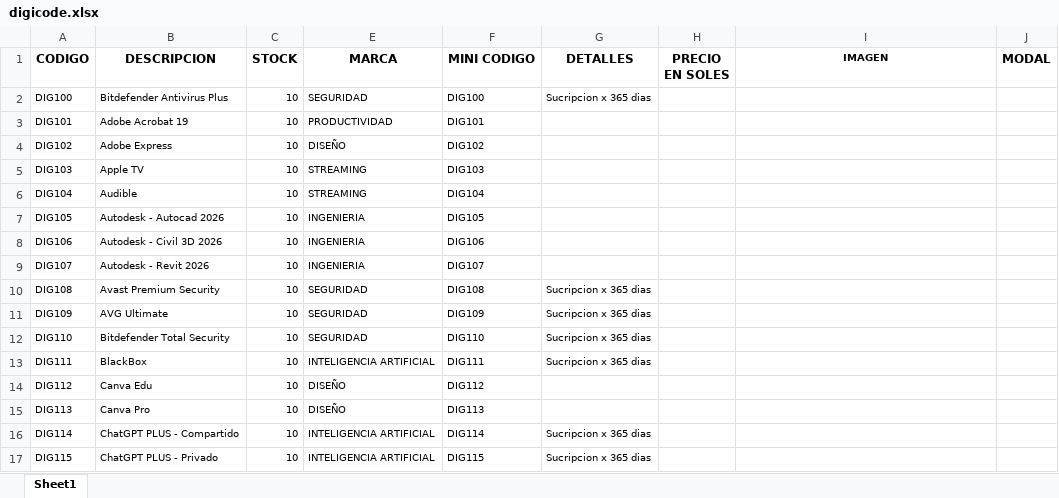
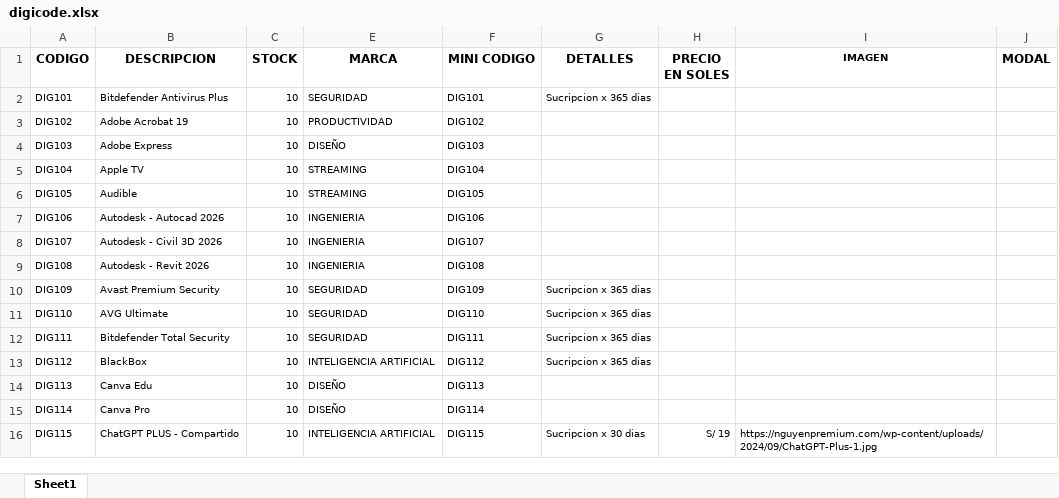
Before and after one commit to scperu/store, an Excel workbook: digicode.xlsx, sheet Sheet1, drawn as a sheet; only a part is shown; values as stored, in another font and other column widths than the file's, no borders; table styles not drawn; removed rows and columns are numbered as before the commit, all else as after; the diff covers the shown part only; the diff names each change by its address in the sheet, - before the commit and + after, or states it on an @@ line.

Commit message:
Add files via upload

```diff
--- a/digicode.xlsx (sheet Sheet1)
+++ b/digicode.xlsx (sheet Sheet1)
-row 2: DIG100 | Bitdefender Antivirus Plus | 10 | SEGURIDAD | DIG100 | Sucripcion x 365 dias
-B2 (DESCRIPCION): Adobe Acrobat 19
+B2 (DESCRIPCION): Bitdefender Antivirus Plus
-E2 (MARCA): PRODUCTIVIDAD
+E2 (MARCA): SEGURIDAD
-G2 (DETALLES): (empty)
+G2 (DETALLES): Sucripcion x 365 dias
-B3 (DESCRIPCION): Adobe Express
+B3 (DESCRIPCION): Adobe Acrobat 19
-E3 (MARCA): DISEÑO
+E3 (MARCA): PRODUCTIVIDAD
-B4 (DESCRIPCION): Apple TV
+B4 (DESCRIPCION): Adobe Express
-E4 (MARCA): STREAMING
+E4 (MARCA): DISEÑO
-B5 (DESCRIPCION): Audible
+B5 (DESCRIPCION): Apple TV
-B6 (DESCRIPCION): Autodesk - Autocad 2026
+B6 (DESCRIPCION): Audible
-E6 (MARCA): INGENIERIA
+E6 (MARCA): STREAMING
-B7 (DESCRIPCION): Autodesk - Civil 3D 2026
+B7 (DESCRIPCION): Autodesk - Autocad 2026
-B8 (DESCRIPCION): Autodesk - Revit 2026
+B8 (DESCRIPCION): Autodesk - Civil 3D 2026
-B9 (DESCRIPCION): Avast Premium Security
+B9 (DESCRIPCION): Autodesk - Revit 2026
-E9 (MARCA): SEGURIDAD
+E9 (MARCA): INGENIERIA
-G9 (DETALLES): Sucripcion x 365 dias
+G9 (DETALLES): (empty)
-B10 (DESCRIPCION): AVG Ultimate
+B10 (DESCRIPCION): Avast Premium Security
-B11 (DESCRIPCION): Bitdefender Total Security
+B11 (DESCRIPCION): AVG Ultimate
-B12 (DESCRIPCION): BlackBox
+B12 (DESCRIPCION): Bitdefender Total Security
-E12 (MARCA): INTELIGENCIA ARTIFICIAL
+E12 (MARCA): SEGURIDAD
-B13 (DESCRIPCION): Canva Edu
+B13 (DESCRIPCION): BlackBox
-E13 (MARCA): DISEÑO
+E13 (MARCA): INTELIGENCIA ARTIFICIAL
-G13 (DETALLES): (empty)
+G13 (DETALLES): Sucripcion x 365 dias
-B14 (DESCRIPCION): Canva Pro
+B14 (DESCRIPCION): Canva Edu
-B15 (DESCRIPCION): ChatGPT PLUS - Compartido
+B15 (DESCRIPCION): Canva Pro
-E15 (MARCA): INTELIGENCIA ARTIFICIAL
+E15 (MARCA): DISEÑO
-G15 (DETALLES): Sucripcion x 365 dias
+G15 (DETALLES): (empty)
-B16 (DESCRIPCION): ChatGPT PLUS - Privado
+B16 (DESCRIPCION): ChatGPT PLUS - Compartido
-G16 (DETALLES): Sucripcion x 365 dias
+G16 (DETALLES): Sucripcion x 30 dias
-H16 (PRECIO EN SOLES): (empty)
+H16 (PRECIO EN SOLES): S/ 19
-I16 (IMAGEN): (empty)
+I16 (IMAGEN): https://nguyenpremium.com/wp-content/uploads/2024/09/ChatGPT-Plus-1.jpg
```
Also changed, not shown: 1 removed row and 70 edited cells elsewhere in this sheet, formulas that keep their value.
